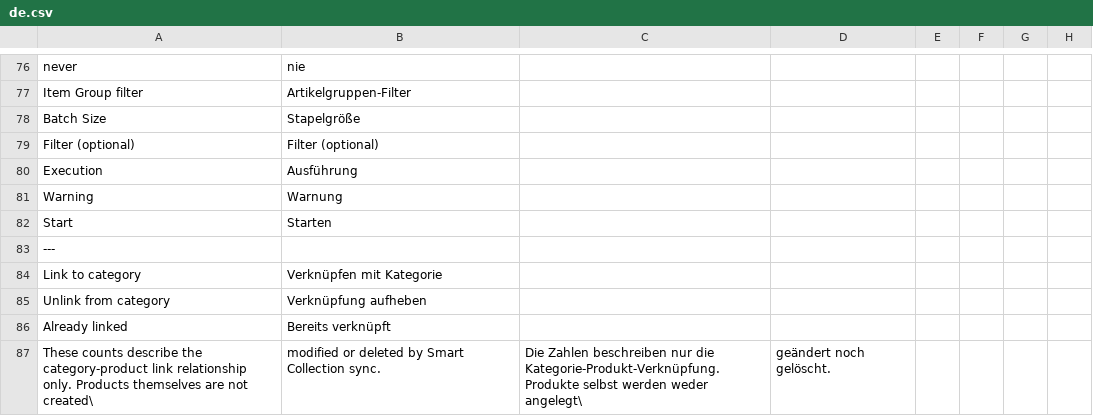
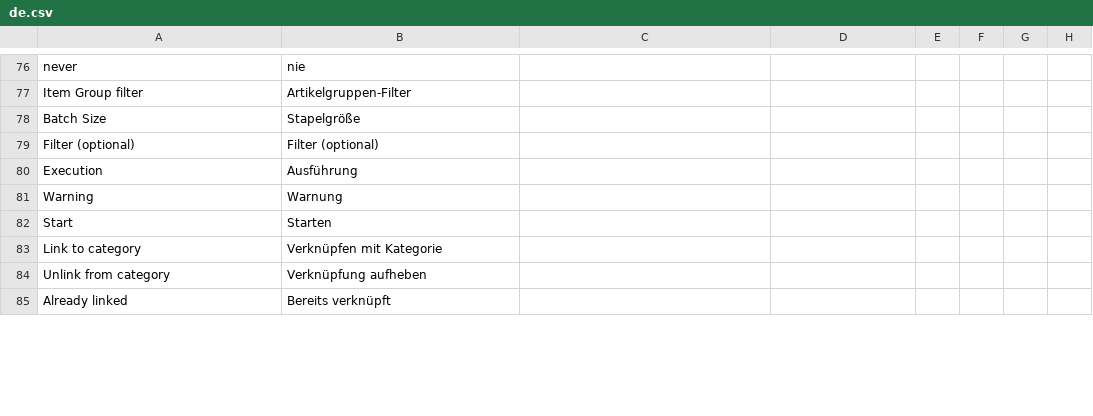
Before and after one commit to DrdotHouse2106/ecommerce_integrations, a CSV file: ecommerce_integrations/translations/de.csv, drawn as a sheet; only a part is shown, gaps mark what is left out; the diff covers the shown part only.

```diff
--- a/ecommerce_integrations/translations/de.csv
+++ b/ecommerce_integrations/translations/de.csv
@@ -82,3 +82,2 @@ Warning,Warnung
 Start,Starten
----
 Link to category,Verknüpfen mit Kategorie
@@ -86,2 +85 @@ Unlink from category,Verknüpfung aufheben
 Already linked,Bereits verknüpft
-These counts describe the category-product link relationship only. Products themselves are not created\, modified or deleted by Smart Collection sync.,Die Zahlen beschreiben nur die Kategorie-Produkt-Verknüpfung. Produkte selbst werden weder angelegt\, geändert noch gelöscht.
```
Also changed, not shown: 5 added rows, 4 removed rows and 53 edited cells elsewhere in this file, 2 other files.
